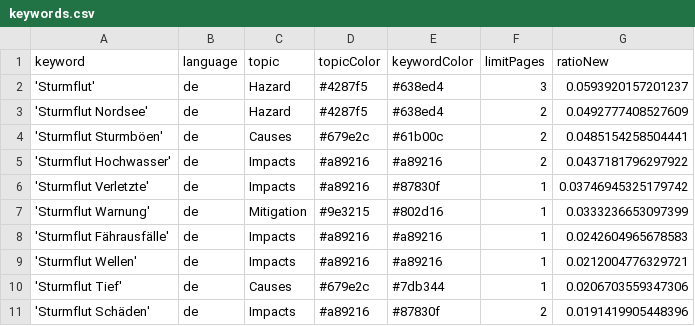
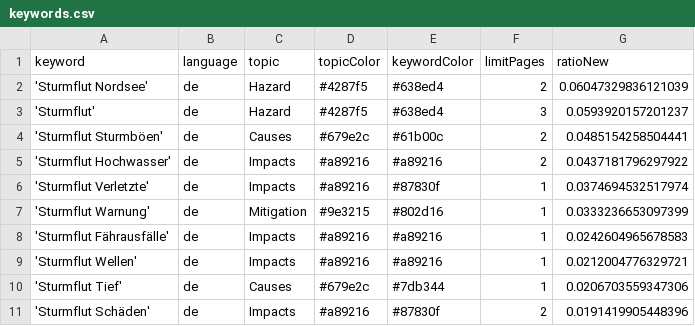
Before and after one commit to MomoMusic/surgeIsComing, a CSV file: keywords.csv, drawn as a sheet; only a part is shown.

```diff
--- a/keywords.csv
+++ b/keywords.csv
@@ -1,7 +1,7 @@
 keyword,language,topic,topicColor,keywordColor,limitPages,ratioNew
+'Sturmflut Nordsee',de,Hazard,#4287f5,#638ed4,2,0.06047329836121039
 'Sturmflut',de,Hazard,#4287f5,#638ed4,3,0.0593920157201237
-'Sturmflut Nordsee',de,Hazard,#4287f5,#638ed4,2,0.0492777408527609
 'Sturmflut Sturmböen',de,Causes,#679e2c,#61b00c,2,0.0485154258504441
 'Sturmflut Hochwasser',de,Impacts,#a89216,#a89216,2,0.0437181796297922
-'Sturmflut Verletzte',de,Impacts,#a89216,#87830f,1,0.03746945325179742
+'Sturmflut Verletzte',de,Impacts,#a89216,#87830f,1,0.0374694532517974
 'Sturmflut Warnung',de,Mitigation,#9e3215,#802d16,1,0.0333236653097399
```
Also changed, not shown: csv/news_2025_10.csv.
